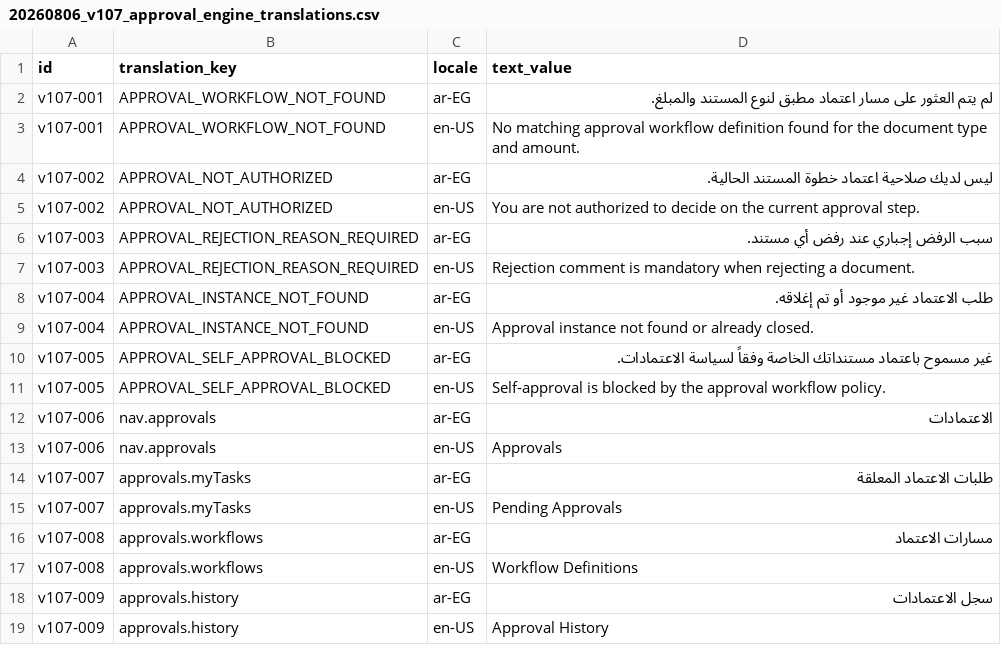
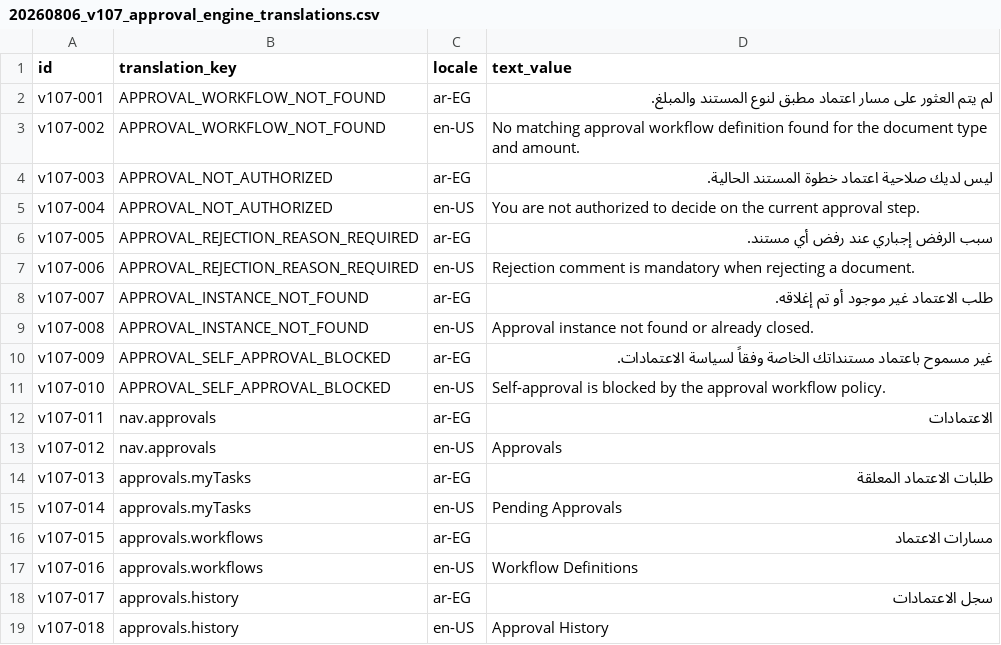
Before and after one commit to Mohamed-Hammada/bortqala, a CSV file: be/src/main/resources/db/changelog/data/insert/files/20260806_v107_approval_engine_translations.csv, drawn as a sheet.

```diff
--- a/be/src/main/resources/db/changelog/data/insert/files/20260806_v107_approval_engine_translations.csv
+++ b/be/src/main/resources/db/changelog/data/insert/files/20260806_v107_approval_engine_translations.csv
@@ -2,18 +2,18 @@ id;translation_key;locale;text_value
 v107-001;APPROVAL_WORKFLOW_NOT_FOUND;ar-EG;"لم يتم العثور على مسار اعتماد مطبق لنوع المستند والمبلغ."
-v107-001;APPROVAL_WORKFLOW_NOT_FOUND;en-US;"No matching approval workflow definition found for the document type and amount."
-v107-002;APPROVAL_NOT_AUTHORIZED;ar-EG;"ليس لديك صلاحية اعتماد خطوة المستند الحالية."
-v107-002;APPROVAL_NOT_AUTHORIZED;en-US;"You are not authorized to decide on the current approval step."
-v107-003;APPROVAL_REJECTION_REASON_REQUIRED;ar-EG;"سبب الرفض إجباري عند رفض أي مستند."
-v107-003;APPROVAL_REJECTION_REASON_REQUIRED;en-US;"Rejection comment is mandatory when rejecting a document."
-v107-004;APPROVAL_INSTANCE_NOT_FOUND;ar-EG;"طلب الاعتماد غير موجود أو تم إغلاقه."
-v107-004;APPROVAL_INSTANCE_NOT_FOUND;en-US;"Approval instance not found or already closed."
-v107-005;APPROVAL_SELF_APPROVAL_BLOCKED;ar-EG;"غير مسموح باعتماد مستنداتك الخاصة وفقاً لسياسة الاعتمادات."
-v107-005;APPROVAL_SELF_APPROVAL_BLOCKED;en-US;"Self-approval is blocked by the approval workflow policy."
-v107-006;nav.approvals;ar-EG;"الاعتمادات"
-v107-006;nav.approvals;en-US;"Approvals"
-v107-007;approvals.myTasks;ar-EG;"طلبات الاعتماد المعلقة"
-v107-007;approvals.myTasks;en-US;"Pending Approvals"
-v107-008;approvals.workflows;ar-EG;"مسارات الاعتماد"
-v107-008;approvals.workflows;en-US;"Workflow Definitions"
-v107-009;approvals.history;ar-EG;"سجل الاعتمادات"
-v107-009;approvals.history;en-US;"Approval History"
+v107-002;APPROVAL_WORKFLOW_NOT_FOUND;en-US;"No matching approval workflow definition found for the document type and amount."
+v107-003;APPROVAL_NOT_AUTHORIZED;ar-EG;"ليس لديك صلاحية اعتماد خطوة المستند الحالية."
+v107-004;APPROVAL_NOT_AUTHORIZED;en-US;"You are not authorized to decide on the current approval step."
+v107-005;APPROVAL_REJECTION_REASON_REQUIRED;ar-EG;"سبب الرفض إجباري عند رفض أي مستند."
+v107-006;APPROVAL_REJECTION_REASON_REQUIRED;en-US;"Rejection comment is mandatory when rejecting a document."
+v107-007;APPROVAL_INSTANCE_NOT_FOUND;ar-EG;"طلب الاعتماد غير موجود أو تم إغلاقه."
+v107-008;APPROVAL_INSTANCE_NOT_FOUND;en-US;"Approval instance not found or already closed."
+v107-009;APPROVAL_SELF_APPROVAL_BLOCKED;ar-EG;"غير مسموح باعتماد مستنداتك الخاصة وفقاً لسياسة الاعتمادات."
+v107-010;APPROVAL_SELF_APPROVAL_BLOCKED;en-US;"Self-approval is blocked by the approval workflow policy."
+v107-011;nav.approvals;ar-EG;"الاعتمادات"
+v107-012;nav.approvals;en-US;"Approvals"
+v107-013;approvals.myTasks;ar-EG;"طلبات الاعتماد المعلقة"
+v107-014;approvals.myTasks;en-US;"Pending Approvals"
+v107-015;approvals.workflows;ar-EG;"مسارات الاعتماد"
+v107-016;approvals.workflows;en-US;"Workflow Definitions"
+v107-017;approvals.history;ar-EG;"سجل الاعتمادات"
+v107-018;approvals.history;en-US;"Approval History"
```
Also changed, not shown: be/src/main/resources/db/changelog/data/insert/files/20260806_v105_contractor_settlement_translations.csv, be/src/main/resources/db/changelog/data/insert/files/20260806_v109_payroll_explanation_translations.csv, 4 other files.
